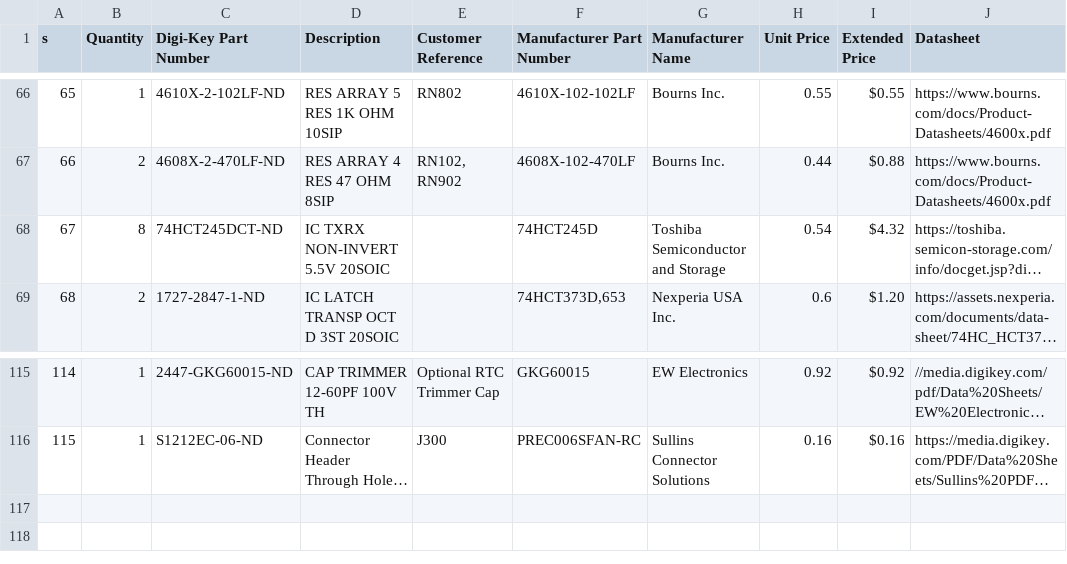
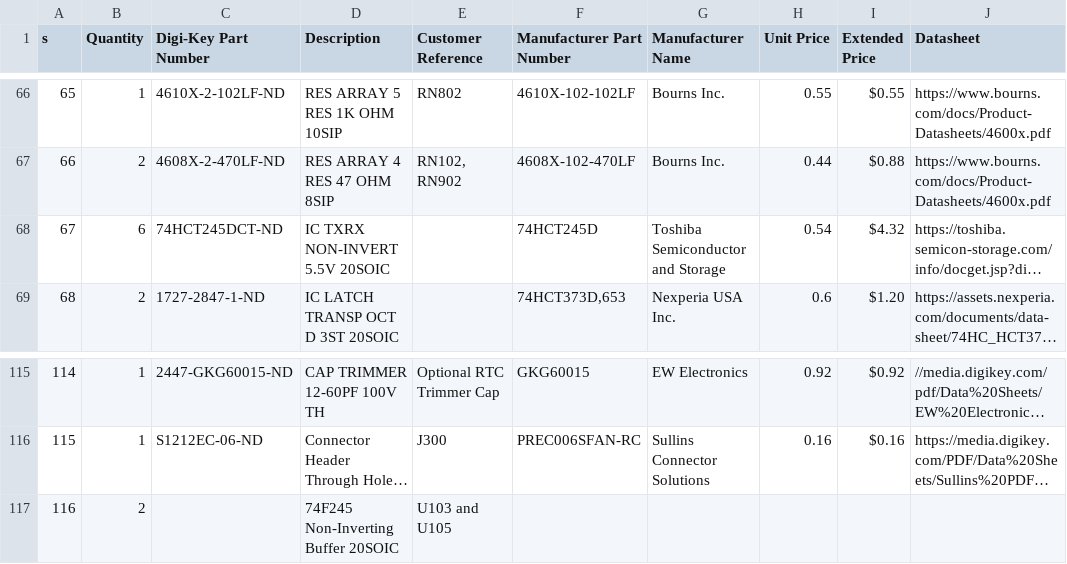
Before and after one commit to jasonsbeer/Amiga-2000-EATX, a CSV file: BOM/Amiga_2000_EATX_REV22_SHOPPINGLIST.csv, drawn as a sheet; only a part is shown, gaps mark what is left out; long unchanged cells end in …; the diff names each change by its address in the sheet, - before the commit and + after, or states it on an @@ line.

Commit message:
Update Amiga_2000_EATX_REV22_SHOPPINGLIST.csv

```diff
--- a/BOM/Amiga_2000_EATX_REV22_SHOPPINGLIST.csv
+++ b/BOM/Amiga_2000_EATX_REV22_SHOPPINGLIST.csv
-B68 (Quantity): 8
+B68 (Quantity): 6
+row 117: 116 | 2 |  | 74F245 Non-Inverting Buffer 20SOIC | U103 and U105
```
